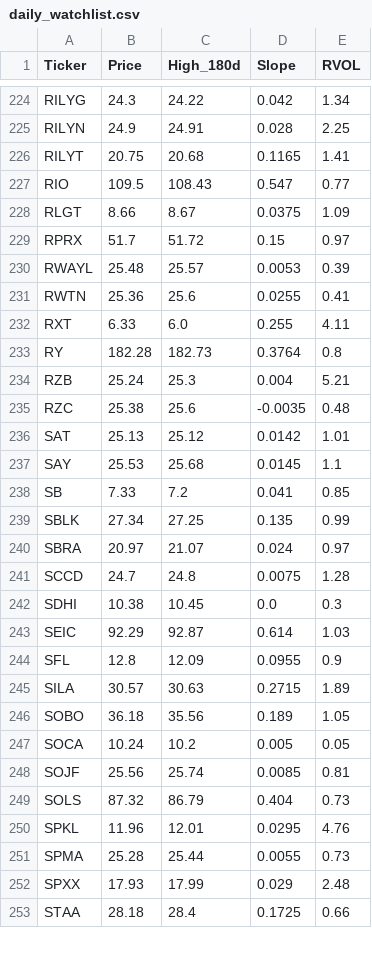
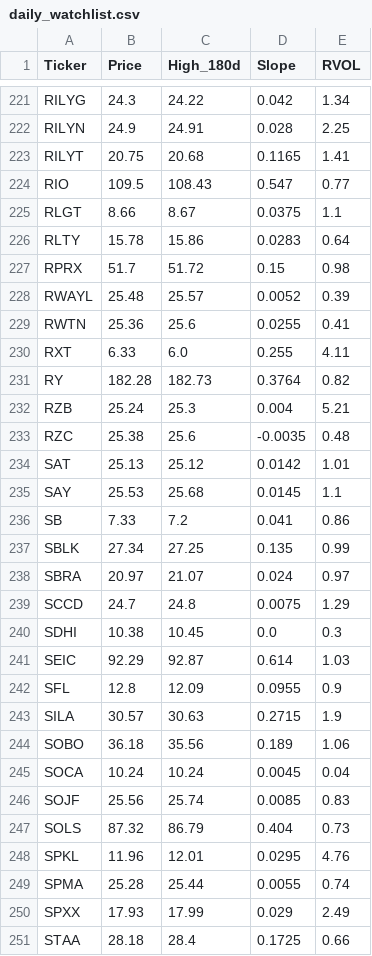
Before and after one commit to akshatsirohiya-arch/my-investment-ai, a CSV file: daily_watchlist.csv, drawn as a sheet; only a part is shown, gaps mark what is left out; the diff covers the shown part only.

```diff
--- a/daily_watchlist.csv
+++ b/daily_watchlist.csv
@@ -227,8 +224,9 @@ RILYT,20.75,20.68,0.1165,1.41
 RIO,109.5,108.43,0.547,0.77
-RLGT,8.66,8.67,0.0375,1.09
-RPRX,51.7,51.72,0.15,0.97
-RWAYL,25.48,25.57,0.0053,0.39
+RLGT,8.66,8.67,0.0375,1.1
+RLTY,15.78,15.86,0.0283,0.64
+RPRX,51.7,51.72,0.15,0.98
+RWAYL,25.48,25.57,0.0052,0.39
 RWTN,25.36,25.6,0.0255,0.41
 RXT,6.33,6.0,0.255,4.11
-RY,182.28,182.73,0.3764,0.8
+RY,182.28,182.73,0.3764,0.82
 RZB,25.24,25.3,0.004,5.21
@@ -237,6 +235,6 @@ SAT,25.13,25.12,0.0142,1.01
 SAY,25.53,25.68,0.0145,1.1
-SB,7.33,7.2,0.041,0.85
+SB,7.33,7.2,0.041,0.86
 SBLK,27.34,27.25,0.135,0.99
 SBRA,20.97,21.07,0.024,0.97
-SCCD,24.7,24.8,0.0075,1.28
+SCCD,24.7,24.8,0.0075,1.29
 SDHI,10.38,10.45,0.0,0.3
@@ -244,10 +242,10 @@ SEIC,92.29,92.87,0.614,1.03
 SFL,12.8,12.09,0.0955,0.9
-SILA,30.57,30.63,0.2715,1.89
-SOBO,36.18,35.56,0.189,1.05
-SOCA,10.24,10.2,0.005,0.05
-SOJF,25.56,25.74,0.0085,0.81
+SILA,30.57,30.63,0.2715,1.9
+SOBO,36.18,35.56,0.189,1.06
+SOCA,10.24,10.24,0.0045,0.04
+SOJF,25.56,25.74,0.0085,0.83
 SOLS,87.32,86.79,0.404,0.73
 SPKL,11.96,12.01,0.0295,4.76
-SPMA,25.28,25.44,0.0055,0.73
-SPXX,17.93,17.99,0.029,2.48
+SPMA,25.28,25.44,0.0055,0.74
+SPXX,17.93,17.99,0.029,2.49
 STAA,28.18,28.4,0.1725,0.66
```
Also changed, not shown: 1 added row, 9 removed rows and 81 edited cells elsewhere in this file.
